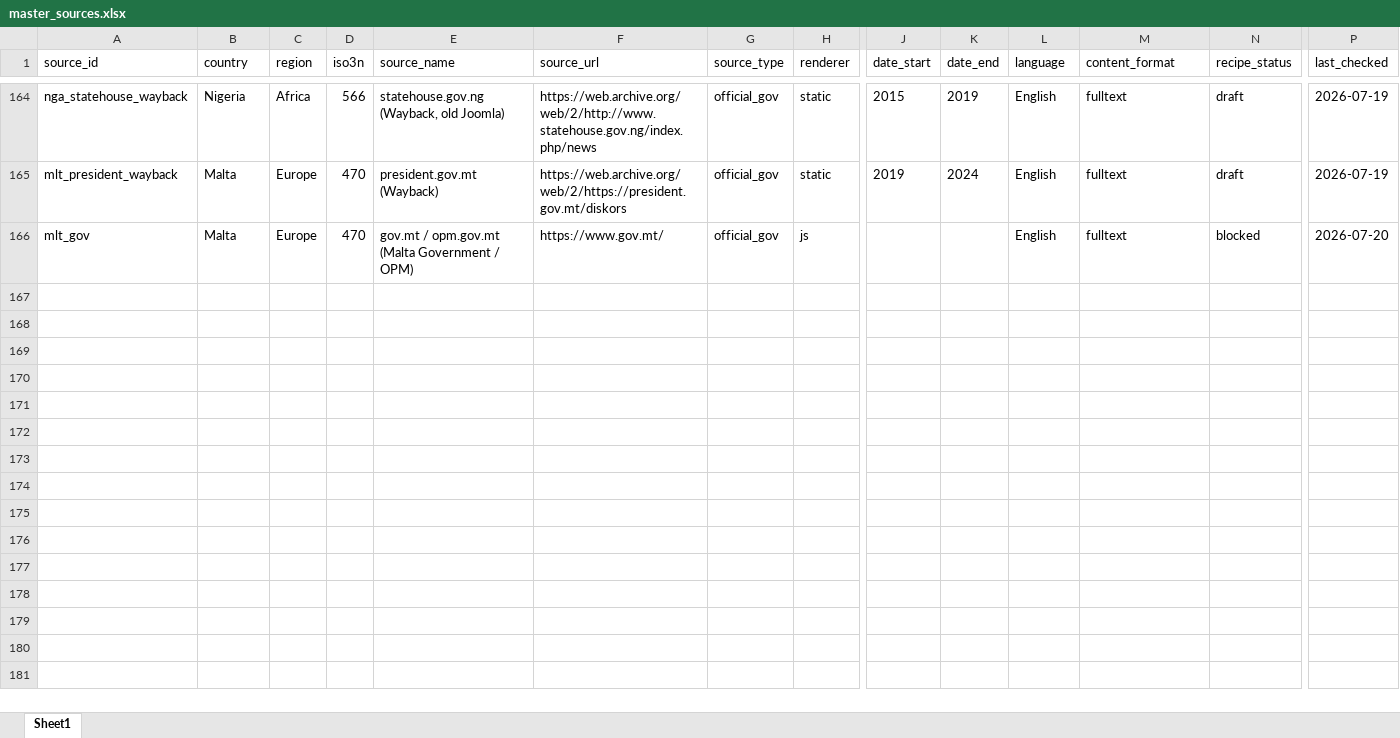
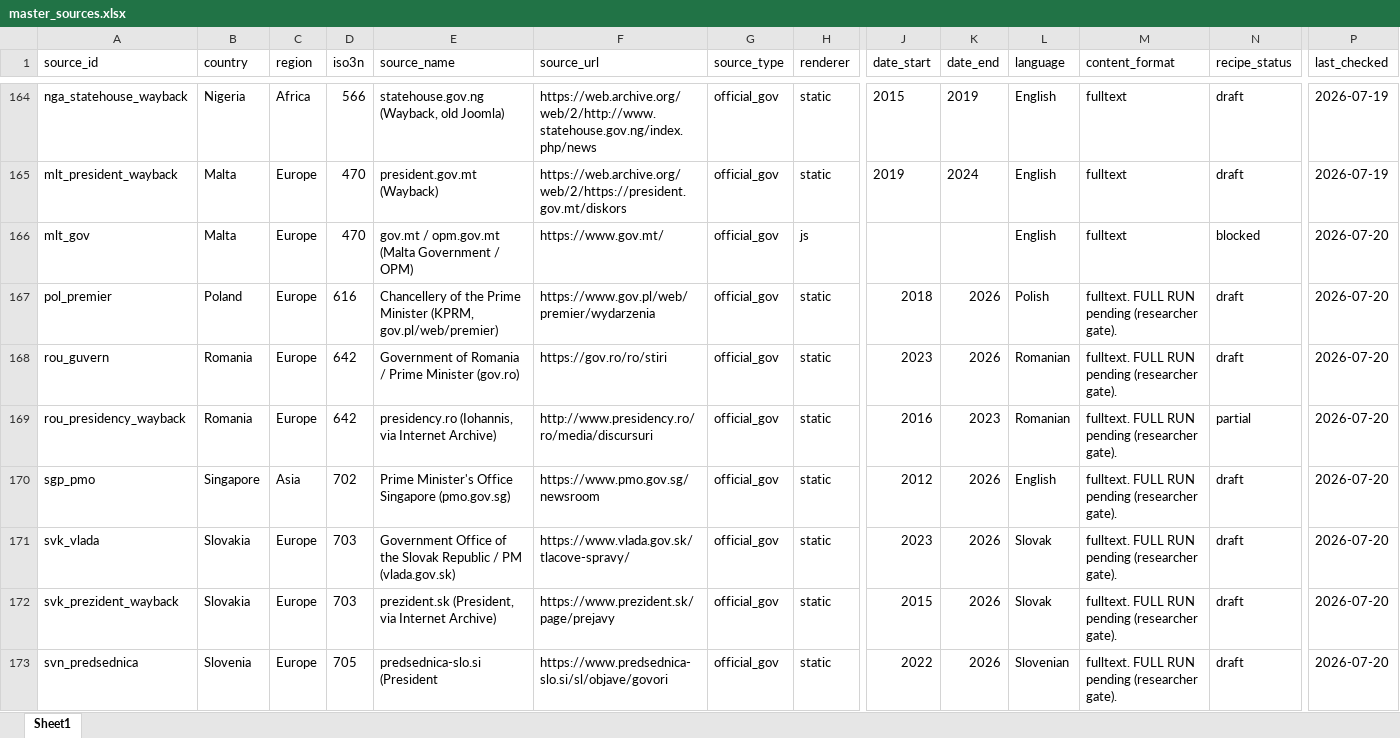
Before and after one commit to d-schafer/LeaderSpeech, an Excel workbook: data/sources/master_sources.xlsx, sheet Sheet1, drawn as a sheet; only a part is shown, gaps mark what is left out; values as stored, in another font and other column widths than the file's, no borders; rows hold the shown columns only; the diff covers the shown part only; the diff names each change by its address in the sheet, - before the commit and + after, or states it on an @@ line.

```diff
--- a/data/sources/master_sources.xlsx (sheet Sheet1)
+++ b/data/sources/master_sources.xlsx (sheet Sheet1)
+row 167: pol_premier | Poland | Europe | 616 | Chancellery of the Prime Minister (KPRM, gov.pl/web/premier) | https://www.gov.pl/web/premier/wydarzenia | official_gov | static | 2018 | 2026 | Polish | fulltext. FULL RUN pending (researcher gate). | draft | 2026-07-20
+row 168: rou_guvern | Romania | Europe | 642 | Government of Romania / Prime Minister (gov.ro) | https://gov.ro/ro/stiri | official_gov | static | 2023 | 2026 | Romanian | fulltext. FULL RUN pending (researcher gate). | draft | 2026-07-20
+row 169: rou_presidency_wayback | Romania | Europe | 642 | presidency.ro (Iohannis, via Internet Archive) | http://www.presidency.ro/ro/media/discursuri | official_gov | static | 2016 | 2023 | Romanian | fulltext. FULL RUN pending (researcher gate). | partial | 2026-07-20
+row 170: sgp_pmo | Singapore | Asia | 702 | Prime Minister's Office Singapore (pmo.gov.sg) | https://www.pmo.gov.sg/newsroom | official_gov | static | 2012 | 2026 | English | fulltext. FULL RUN pending (researcher gate). | draft | 2026-07-20
+row 171: svk_vlada | Slovakia | Europe | 703 | Government Office of the Slovak Republic / PM (vlada.gov.sk) | https://www.vlada.gov.sk/tlacove-spravy/ | official_gov | static | 2023 | 2026 | Slovak | fulltext. FULL RUN pending (researcher gate). | draft | 2026-07-20
+row 172: svk_prezident_wayback | Slovakia | Europe | 703 | prezident.sk (President, via Internet Archive) | https://www.prezident.sk/page/prejavy | official_gov | static | 2015 | 2026 | Slovak | fulltext. FULL RUN pending (researcher gate). | draft | 2026-07-20
+row 173: svn_predsednica | Slovenia | Europe | 705 | predsednica-slo.si (President | https://www.predsednica-slo.si/sl/objave/govori | official_gov | static | 2022 | 2026 | Slovenian | fulltext. FULL RUN pending (researcher gate). | draft | 2026-07-20
```
Also changed, not shown: 7 added rows and 83 edited cells elsewhere in this sheet, 1 other file.
